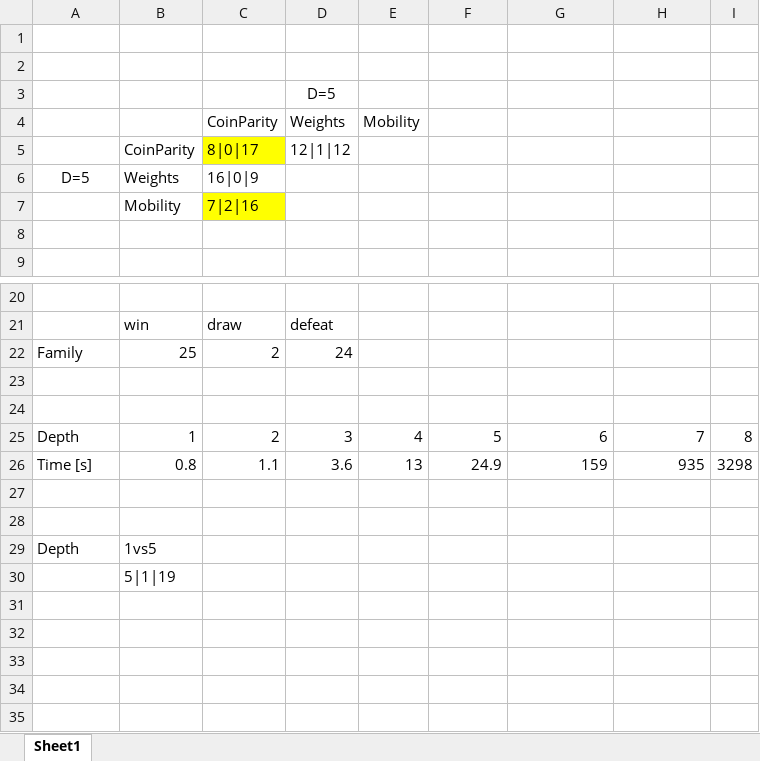
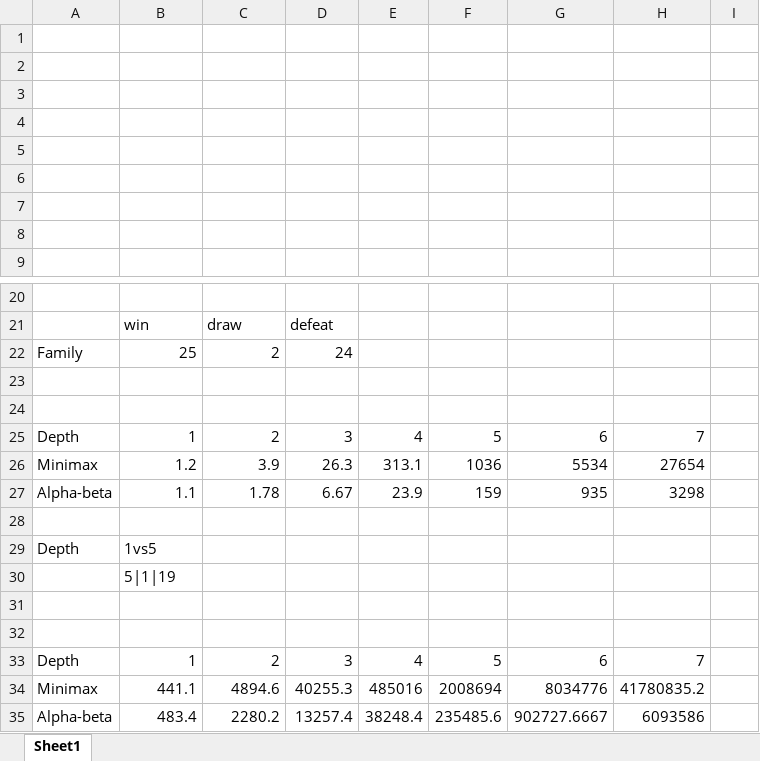
Before and after one commit to PawelWisn/MinimaxOthello, an Excel workbook: src/stats.xlsx, sheet Sheet1, drawn as a sheet; only a part is shown, gaps mark what is left out; values as stored, in another font and other column widths than the file's, no borders; charts and pictures not drawn; removed rows and columns are numbered as before the commit, all else as after; the diff names each change by its address in the sheet, - before the commit and + after, or states it on an @@ line.

```diff
--- a/src/stats.xlsx (sheet Sheet1)
+++ b/src/stats.xlsx (sheet Sheet1)
-D3: D=5
+D3: (empty)
-row 4:  |  | CoinParity | Weights | Mobility
+row 4: (empty)
-row 5:  | CoinParity | 8|0|17 | 12|1|12
+row 5: (empty)
-C5 fill: #FFFF00
+C5 fill: none
-row 6: D=5 | Weights | 16|0|9
+row 6: (empty)
-row 7:  | Mobility | 7|2|16
+row 7: (empty)
-C7 fill: #FFFF00
+C7 fill: none
-I25: 8
+I25: (empty)
-row 26: Time [s] | 0.8 | 1.1 | 3.6 | 13 | 24.9 | 159 | 935 | 3298
-row 26: (empty)
+row 26: Minimax | 1.2 | 3.9 | 26.3 | 313.1 | 1036 | 5534 | 27654
+row 27: Alpha-beta | 1.1 | 1.78 | 6.67 | 23.9 | 159 | 935 | 3298
+row 31: (empty)
+row 32: (empty)
+row 33: Depth | 1 | 2 | 3 | 4 | 5 | 6 | 7
+row 34: Minimax | 441.1 | 4894.6 | 40255.3 | 485016 | 2008694 | 8034776 | 41780835.2
+row 35: Alpha-beta | 483.4 | 2280.2 | 13257.4 | 38248.4 | 235485.6 | 902727.6667 | 6093586
```
Also changed, not shown: charts or pictures, 3 other files.
